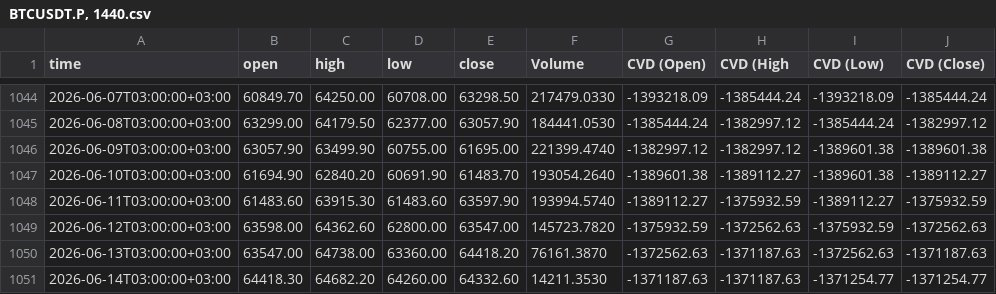
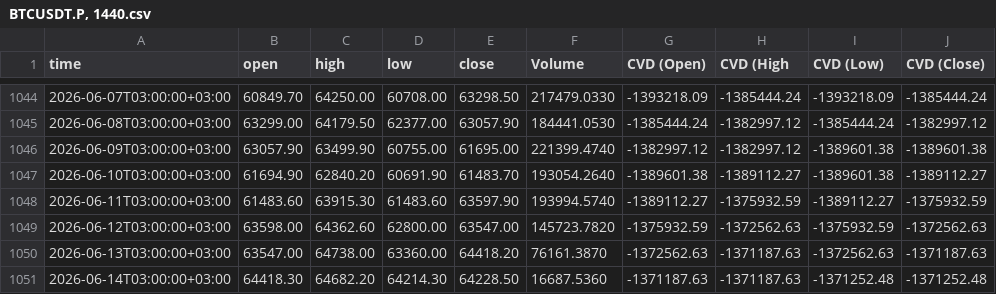
Before and after one commit to sanadshlabi89-cloud/btc-data, a CSV file: BTCUSDT.P, 1440.csv, drawn as a sheet; only a part is shown, gaps mark what is left out.

```diff
--- a/BTCUSDT.P, 1440.csv
+++ b/BTCUSDT.P, 1440.csv
@@ -1050,2 +1050,2 @@ time,open,high,low,close,Volume,CVD (Open),CVD (High,CVD (Low),CVD (Close)
 2026-06-13T03:00:00+03:00,63547.00,64738.00,63360.00,64418.20,76161.3870,-1372562.63,-1371187.63,-1372562.63,-1371187.63
-2026-06-14T03:00:00+03:00,64418.30,64682.20,64260.00,64332.60,14211.3530,-1371187.63,-1371187.63,-1371254.77,-1371254.77
+2026-06-14T03:00:00+03:00,64418.30,64682.20,64214.30,64228.50,16687.5360,-1371187.63,-1371187.63,-1371252.48,-1371252.48
```
Also changed, not shown: BTCUSDT.P, 1.csv, BTCUSDT.P, 15.csv, 6 other files.
